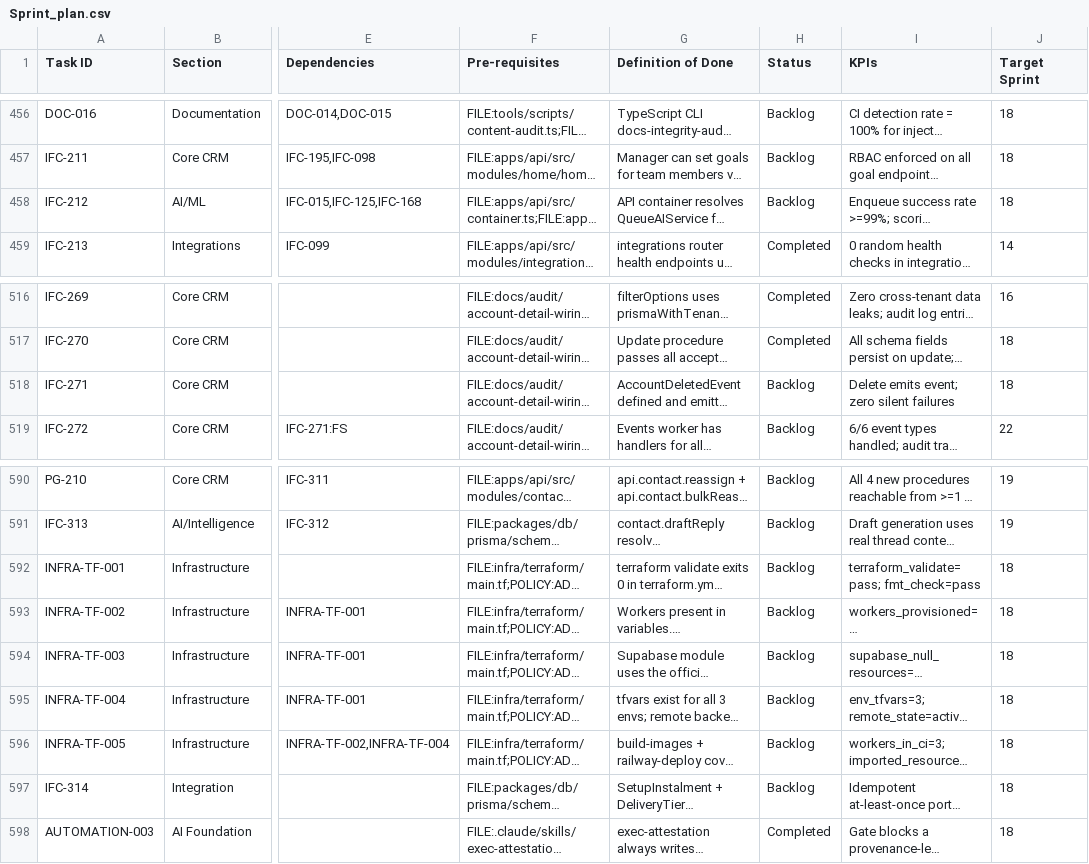
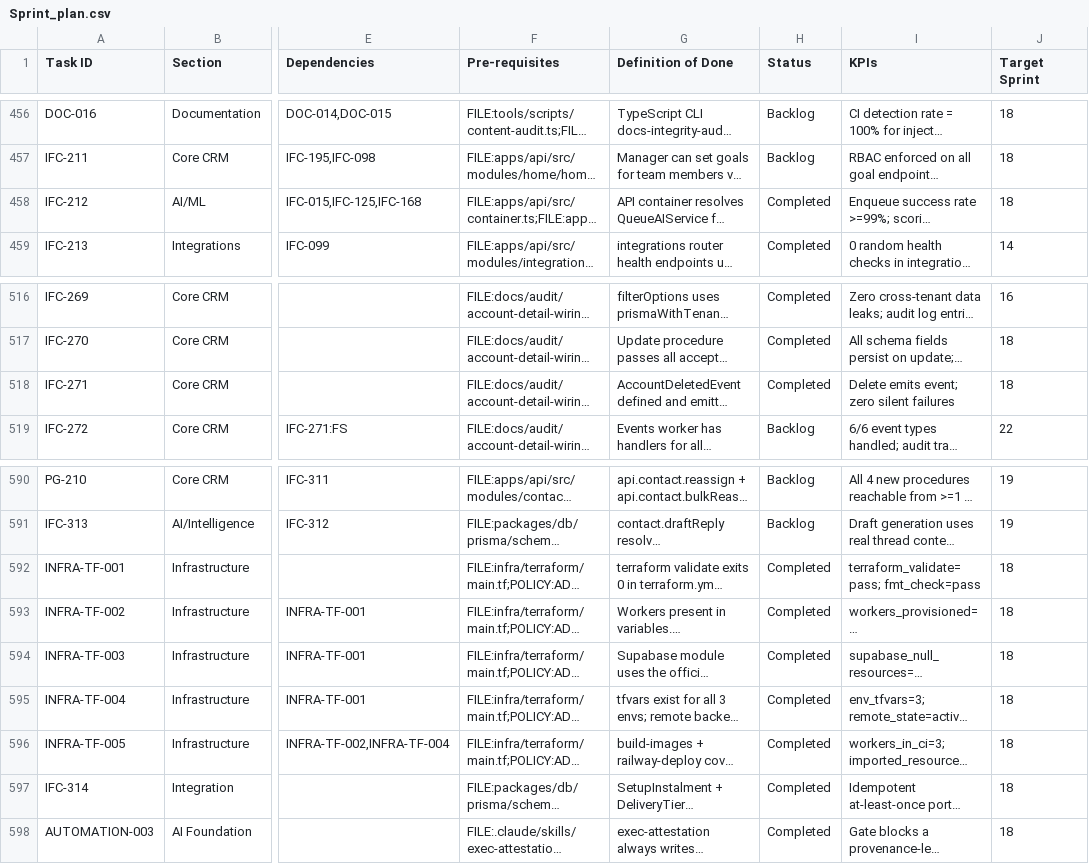
Before and after one commit to talyssonoliver/IntelliFlow-CRM, a CSV file: apps/project-tracker/docs/metrics/_global/Sprint_plan.csv, drawn as a sheet; only a part is shown, gaps mark what is left out; long unchanged cells end in …; the diff names each change by its address in the sheet, - before the commit and + after, or states it on an @@ line.

Commit message:
chore(csv): flip 8 shipped/verified Sprint-18 rows Backlog -> Completed
Reconcile stale Sprint_plan.csv statuses per the sprint-18 backlog-truth audit.
Each row's work shipped under another PR (title-hit) or its DoD is verified met;
flipped via tools/scripts/flip-task-status.mjs, splits + context regenerated.

- IFC-212      -> #59  feat(IFC-212) Redis monitoring snapshot bridge
- IFC-271      -> #381 fix(IFC-271) account domain model fixes
- INFRA-TF-002 -> #289 feat(infra) events/ingestion/notifications workers
- INFRA-TF-003 -> #299 feat(infra) supabase official provider migration
- INFRA-TF-004 -> #286 feat(infra) terraform SSOT (HCP backend, schema fix)
- INFRA-TF-005 -> #296 import runbook + #291 build worker images
- IFC-314      -> #333 CRM->portal delivery + #367 setup-fee invoicing
- INFRA-TF-001 -> DoD is "terraform validate green"; confirmed exit 0 locally
                  (Railway/Vercel provider-schema drift fixed; folded in #286/#289/#299)

Evidence: docs/audit/backlog-truth-audit-2026-07-21.md (separate branch).

```diff
--- a/apps/project-tracker/docs/metrics/_global/Sprint_plan.csv
+++ b/apps/project-tracker/docs/metrics/_global/Sprint_plan.csv
-H458 (Status): Backlog
+H458 (Status): Completed
-H518 (Status): Backlog
+H518 (Status): Completed
-H592:H597 (Status): Backlog
+H592:H597 (Status): Completed
```
Also changed, not shown: apps/project-tracker/docs/metrics/_global/Sprint_plan_G.csv, apps/project-tracker/docs/metrics/_global/Sprint_plan_H.csv, 3 other files.
